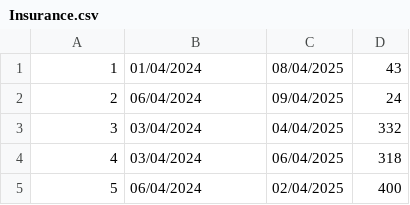
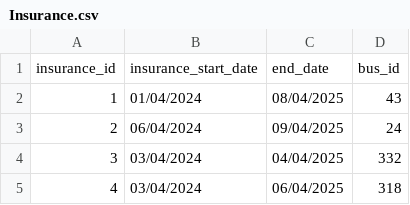
Before and after one commit to NaomiReitzer/DBProject_9418_3703, a CSV file: Phase1/MockedData/Insurance.csv, drawn as a sheet; only a part is shown; the shorter side is filled out with more unchanged rows.

```diff
--- a/Phase1/MockedData/Insurance.csv
+++ b/Phase1/MockedData/Insurance.csv
@@ -1 +1,2 @@
+insurance_id,insurance_start_date,end_date,bus_id
 1,01/04/2024,08/04/2025,43
```
Also changed, not shown: 1 other file.
